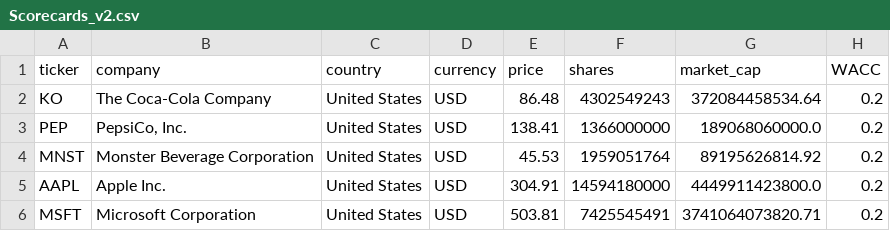
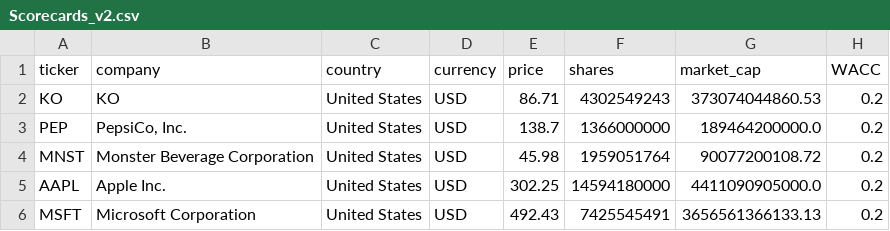
Before and after one commit to franciscocavanna/ticker, a CSV file: frontend/public/data/Scorecards_v2.csv, drawn as a sheet; only a part is shown; the diff names each change by its address in the sheet, - before the commit and + after, or states it on an @@ line.

```diff
--- a/frontend/public/data/Scorecards_v2.csv
+++ b/frontend/public/data/Scorecards_v2.csv
-B2 (company): The Coca-Cola Company
+B2 (company): KO
-E2 (price): 86.48
+E2 (price): 86.71
-G2 (market_cap): 372084458534.64
+G2 (market_cap): 373074044860.53
-E3 (price): 138.41
+E3 (price): 138.7
-G3 (market_cap): 189068060000.0
+G3 (market_cap): 189464200000.0
-E4 (price): 45.53
+E4 (price): 45.98
-G4 (market_cap): 89195626814.92
+G4 (market_cap): 90077200108.72
-E5 (price): 304.91
+E5 (price): 302.25
-G5 (market_cap): 4449911423800.0
+G5 (market_cap): 4411090905000.0
-E6 (price): 503.81
+E6 (price): 492.43
-G6 (market_cap): 3741064073820.71
+G6 (market_cap): 3656561366133.13
```
Also changed, not shown: 1 other file.
